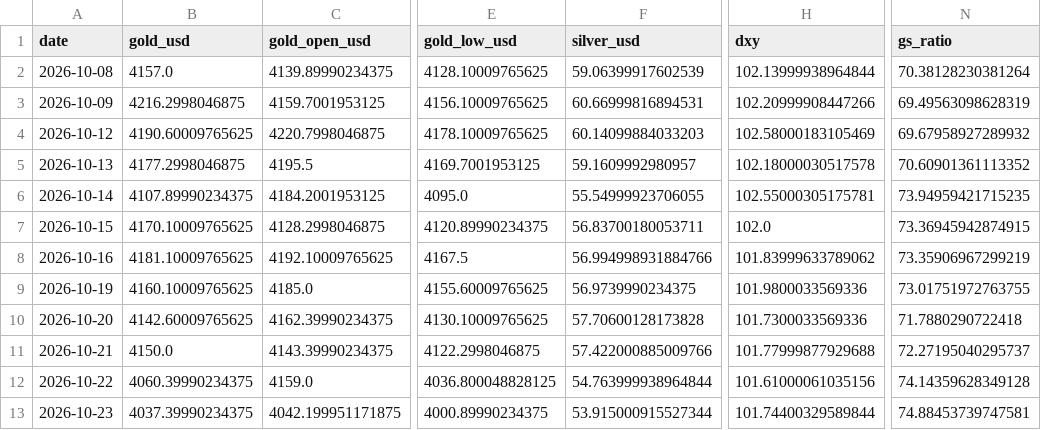
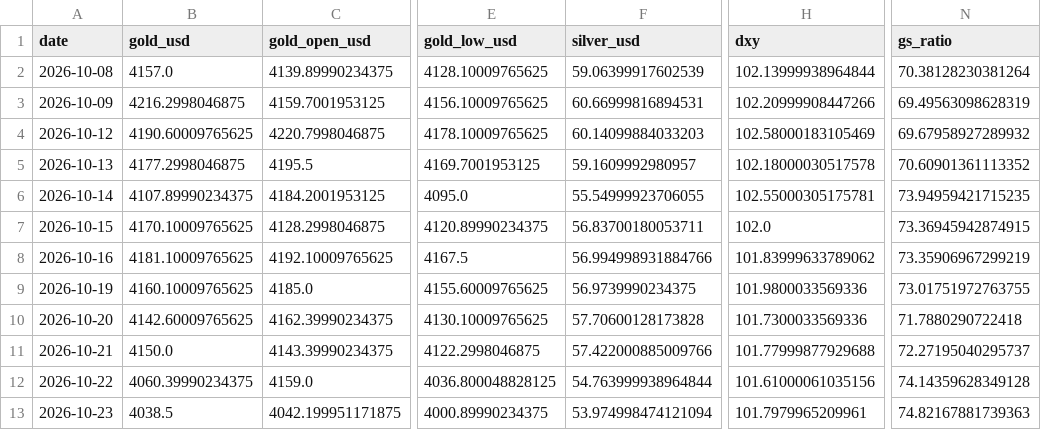
Before and after one commit to abhayv7272/ms-gold-algo, a CSV file: data/algo/live_tail.csv, drawn as a sheet; only a part is shown, gaps mark what is left out; the diff names each change by its address in the sheet, - before the commit and + after, or states it on an @@ line.

```diff
--- a/data/algo/live_tail.csv
+++ b/data/algo/live_tail.csv
-B13 (gold_usd): 4037.39990234375
+B13 (gold_usd): 4038.5
-F13 (silver_usd): 53.915000915527344
+F13 (silver_usd): 53.974998474121094
-H13 (dxy): 101.74400329589844
+H13 (dxy): 101.7979965209961
-N13 (gs_ratio): 74.88453739747581
+N13 (gs_ratio): 74.82167881739363
```
Also changed, not shown: data/algo/health_log.csv, 2 other files.
